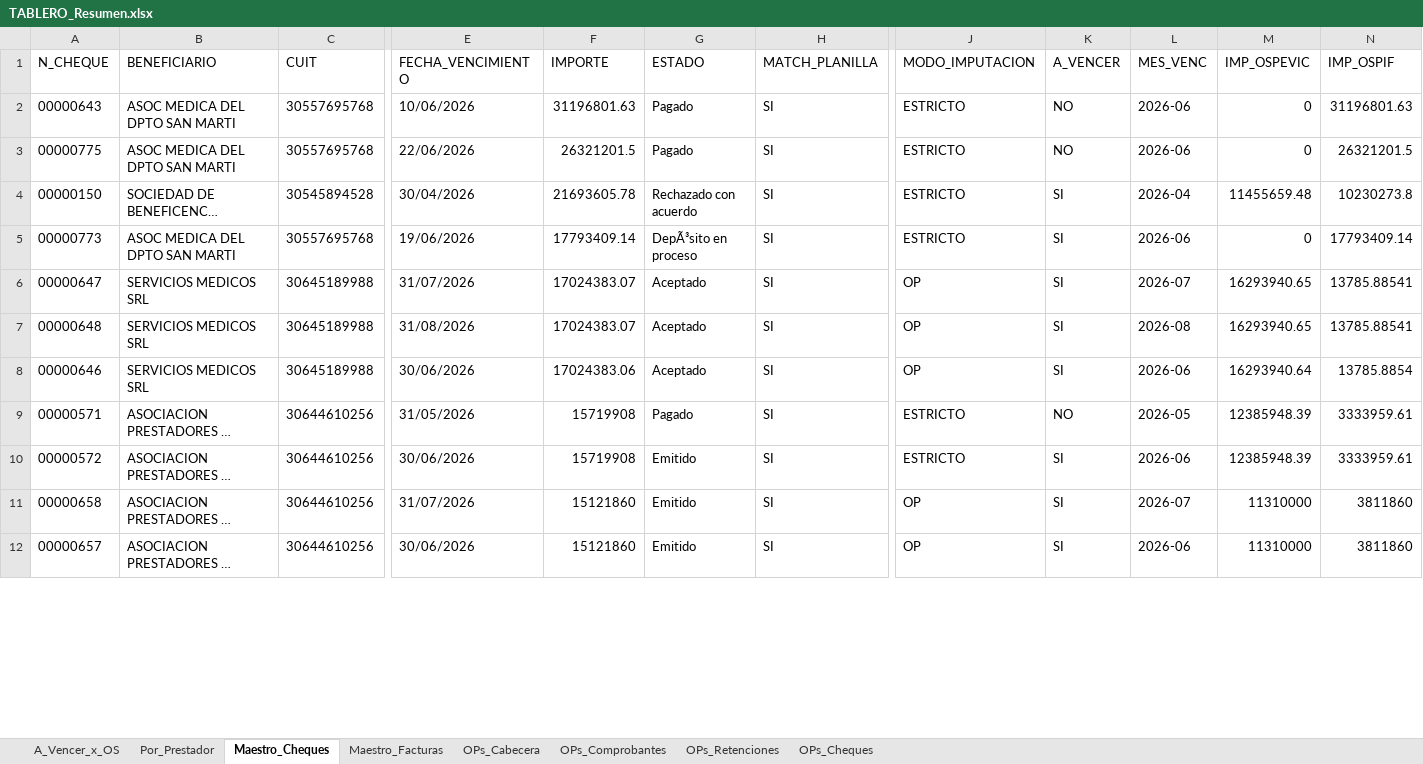
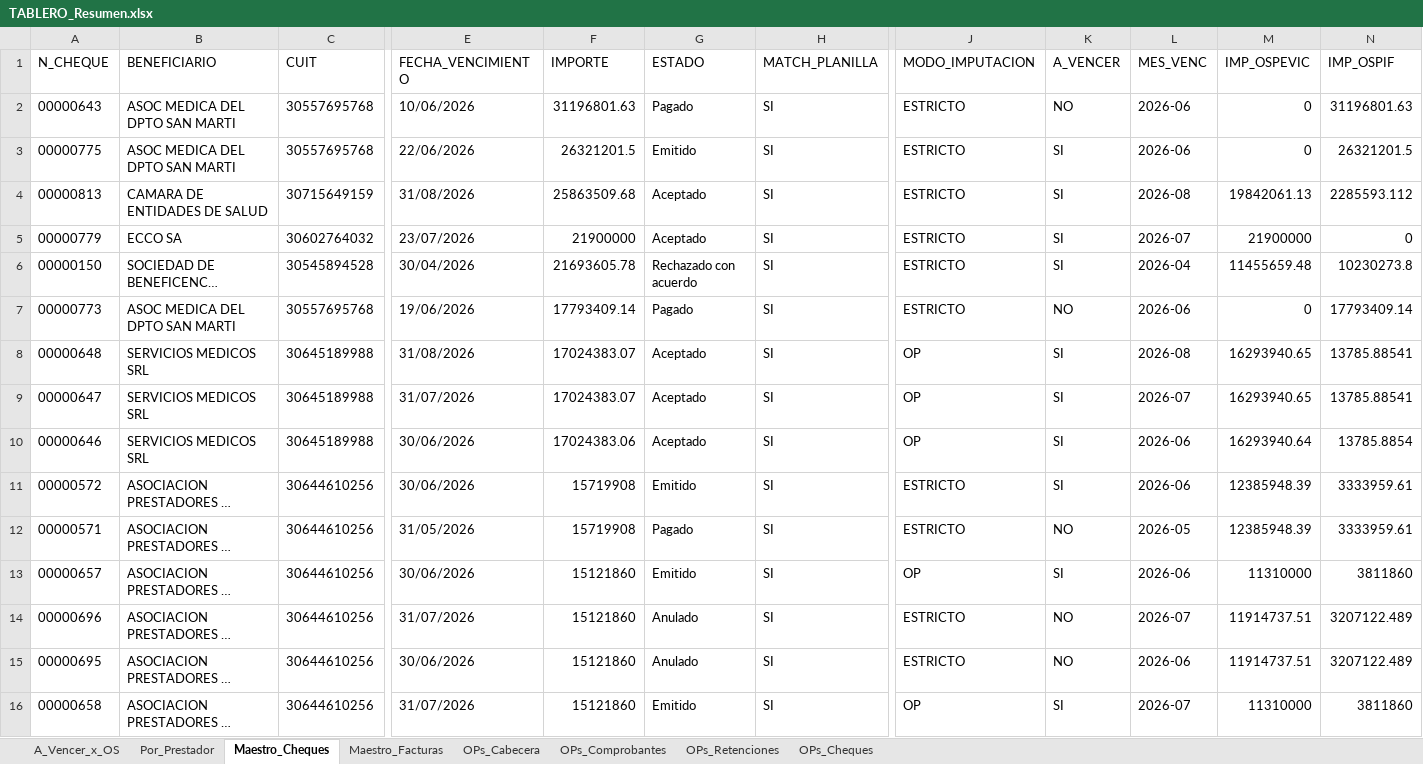
Before and after one commit to francolunaklick-web/GRIFFTABLEROS, an Excel workbook: cuentas_a_pagar/TABLERO_Resumen.xlsx, sheet Maestro_Cheques, drawn as a sheet; only a part is shown, gaps mark what is left out; long unchanged cells end in …; values as stored, in another font and other column widths than the file's, no borders; addresses are those after the commit; rows hold the shown columns only; the diff covers the shown part only; the diff names each change by its address in the sheet, - before the commit and + after, or states it on an @@ line.

```diff
--- a/cuentas_a_pagar/TABLERO_Resumen.xlsx (sheet Maestro_Cheques)
+++ b/cuentas_a_pagar/TABLERO_Resumen.xlsx (sheet Maestro_Cheques)
-G3 (ESTADO): Pagado
+G3 (ESTADO): Emitido
-K3 (A_VENCER): NO
+K3 (A_VENCER): SI
+row 4: 00000813 | CAMARA DE ENTIDADES DE SALUD | 30715649159 | 31/08/2026 | 25863509.68 | Aceptado | SI | ESTRICTO | SI | 2026-08 | 19842061.13 | 2285593.112
+row 5: 00000779 | ECCO SA | 30602764032 | 23/07/2026 | 21900000 | Aceptado | SI | ESTRICTO | SI | 2026-07 | 21900000 | 0
-G7 (ESTADO): DepÃ³sito en proceso
+G7 (ESTADO): Pagado
-K7 (A_VENCER): SI
+K7 (A_VENCER): NO
@@ row 7 moved to row 8: 00000648 @@
@@ row 10 moved to row 11: 00000572 @@
@@ row 12 moved to row 13: 00000657 @@
@@ row 13 moved to row 15: 00000695 @@
```
Also changed, not shown: 69 added rows, 1 removed row, 59 moved rows and 13 edited cells elsewhere in this sheet, sheet Por_Prestador, sheet A_Vencer_x_OS, estado_resultado/TABLERO_Resumen.xlsx, flujo_bancario/TABLERO_Resumen.xlsx, 15 other files.
